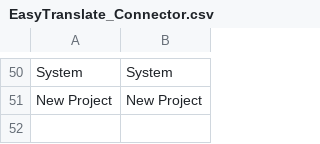
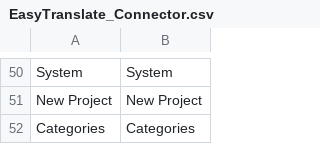
Before and after one commit to easytranslate-com/laas-api-magento-1-plugin, a CSV file: src/app/locale/en_US/EasyTranslate_Connector.csv, drawn as a sheet; only a part is shown, gaps mark what is left out.

```diff
--- a/src/app/locale/en_US/EasyTranslate_Connector.csv
+++ b/src/app/locale/en_US/EasyTranslate_Connector.csv
@@ -51 +51,2 @@
 "New Project","New Project"
+"Categories","Categories"
```
Also changed, not shown: src/app/locale/de_DE/EasyTranslate_Connector.csv, 6 other files.
